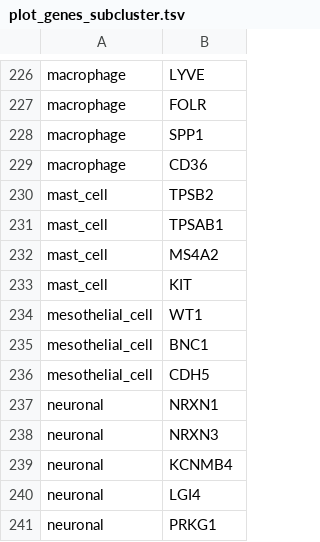
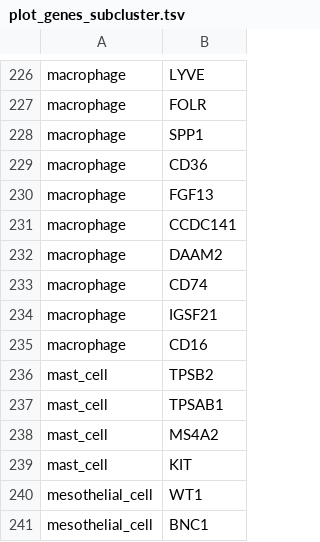
Before and after one commit to austintwang/adult_cardiac_analyses, a TSV file: workflow/files/plot_genes_subcluster.tsv, drawn as a sheet; only a part is shown, gaps mark what is left out; the shorter side is filled out with more unchanged rows; the diff names each change by its address in the sheet, - before the commit and + after, or states it on an @@ line.

```diff
--- a/workflow/files/plot_genes_subcluster.tsv
+++ b/workflow/files/plot_genes_subcluster.tsv
+row 230: macrophage | FGF13
+row 231: macrophage | CCDC141
+row 232: macrophage | DAAM2
+row 233: macrophage | CD74
+row 234: macrophage | IGSF21
+row 235: macrophage | CD16
```
Also changed, not shown: workflow/files/subcluster_names.tsv.
